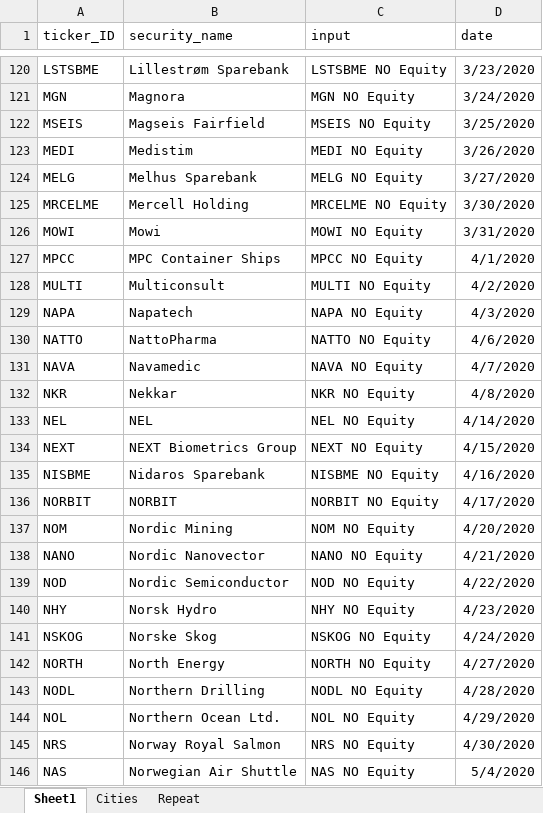
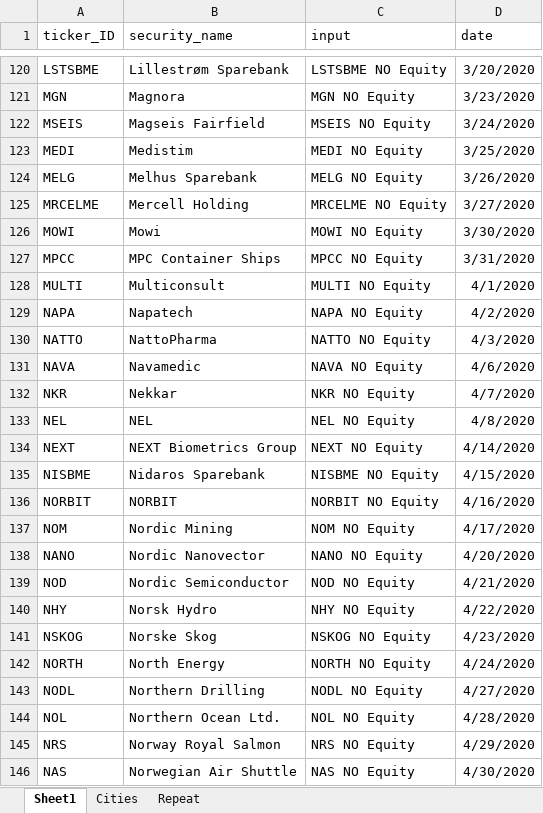
Before and after one commit to MatildeMeland/Masteroppgave, an Excel workbook: Stock_data/ticker_date.xlsx, sheet Sheet1, drawn as a sheet; only a part is shown, gaps mark what is left out; values as stored, in another font and other column widths than the file's, no borders; the diff covers the shown part only; the diff names each change by its address in the sheet, - before the commit and + after, or states it on an @@ line.

```diff
--- a/Stock_data/ticker_date.xlsx (sheet Sheet1)
+++ b/Stock_data/ticker_date.xlsx (sheet Sheet1)
-D120 (date): 3/23/2020
+D120 (date): 3/20/2020
-D121 (date): 3/24/2020
+D121 (date): 3/23/2020
-D122 (date): 3/25/2020
+D122 (date): 3/24/2020
-D123 (date): 3/26/2020
+D123 (date): 3/25/2020
-D124 (date): 3/27/2020
+D124 (date): 3/26/2020
-D125 (date): 3/30/2020
+D125 (date): 3/27/2020
-D126 (date): 3/31/2020
+D126 (date): 3/30/2020
-D127 (date): 4/1/2020
+D127 (date): 3/31/2020
-D128 (date): 4/2/2020
+D128 (date): 4/1/2020
-D129 (date): 4/3/2020
+D129 (date): 4/2/2020
-D130 (date): 4/6/2020
+D130 (date): 4/3/2020
-D131 (date): 4/7/2020
+D131 (date): 4/6/2020
-D132 (date): 4/8/2020
+D132 (date): 4/7/2020
-D133 (date): 4/14/2020
+D133 (date): 4/8/2020
-D134 (date): 4/15/2020
+D134 (date): 4/14/2020
-D135 (date): 4/16/2020
+D135 (date): 4/15/2020
-D136 (date): 4/17/2020
+D136 (date): 4/16/2020
-D137 (date): 4/20/2020
+D137 (date): 4/17/2020
-D138 (date): 4/21/2020
+D138 (date): 4/20/2020
-D139 (date): 4/22/2020
+D139 (date): 4/21/2020
-D140 (date): 4/23/2020
+D140 (date): 4/22/2020
-D141 (date): 4/24/2020
+D141 (date): 4/23/2020
-D142 (date): 4/27/2020
+D142 (date): 4/24/2020
-D143 (date): 4/28/2020
+D143 (date): 4/27/2020
-D144 (date): 4/29/2020
+D144 (date): 4/28/2020
-D145 (date): 4/30/2020
+D145 (date): 4/29/2020
-D146 (date): 5/4/2020
+D146 (date): 4/30/2020
```
Also changed, not shown: 1 added row and 137 edited cells elsewhere in this sheet, Stock_data/bloomberg_test.xlsx, 2 other files.
